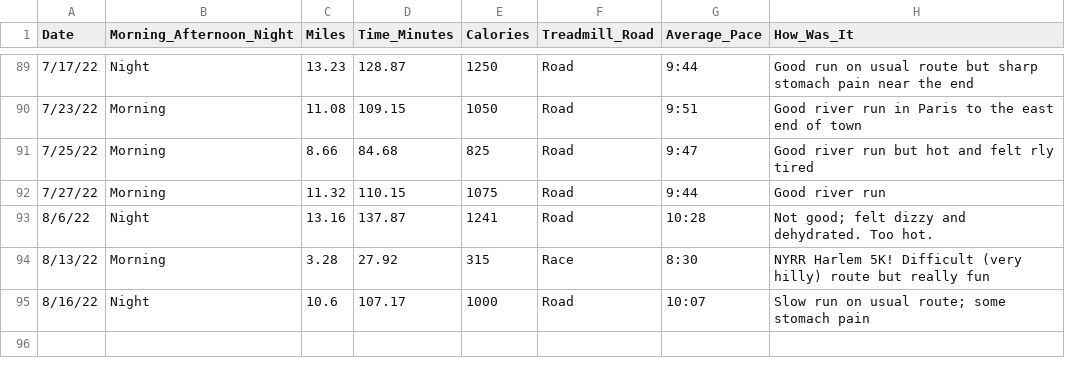
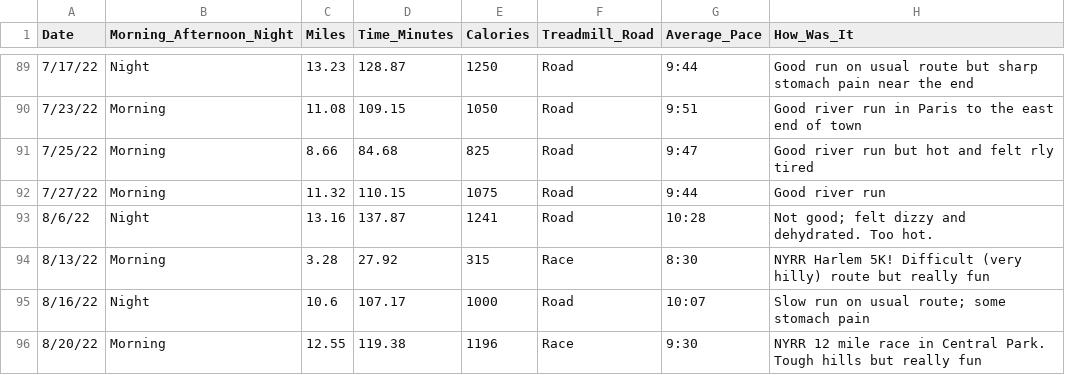
Before and after one commit to sara-venkatraman/Running, a CSV file: RunningData.csv, drawn as a sheet; only a part is shown, gaps mark what is left out; the diff names each change by its address in the sheet, - before the commit and + after, or states it on an @@ line.

Commit message:
8/20/22 - NYRR 12 mile race

```diff
--- a/RunningData.csv
+++ b/RunningData.csv
+row 96: 8/20/22 | Morning | 12.55 | 119.38 | 1196 | Race | 9:30 | NYRR 12 mile race in Central Park. Tough hills but really fun
```
Also changed, not shown: 2 other files.
